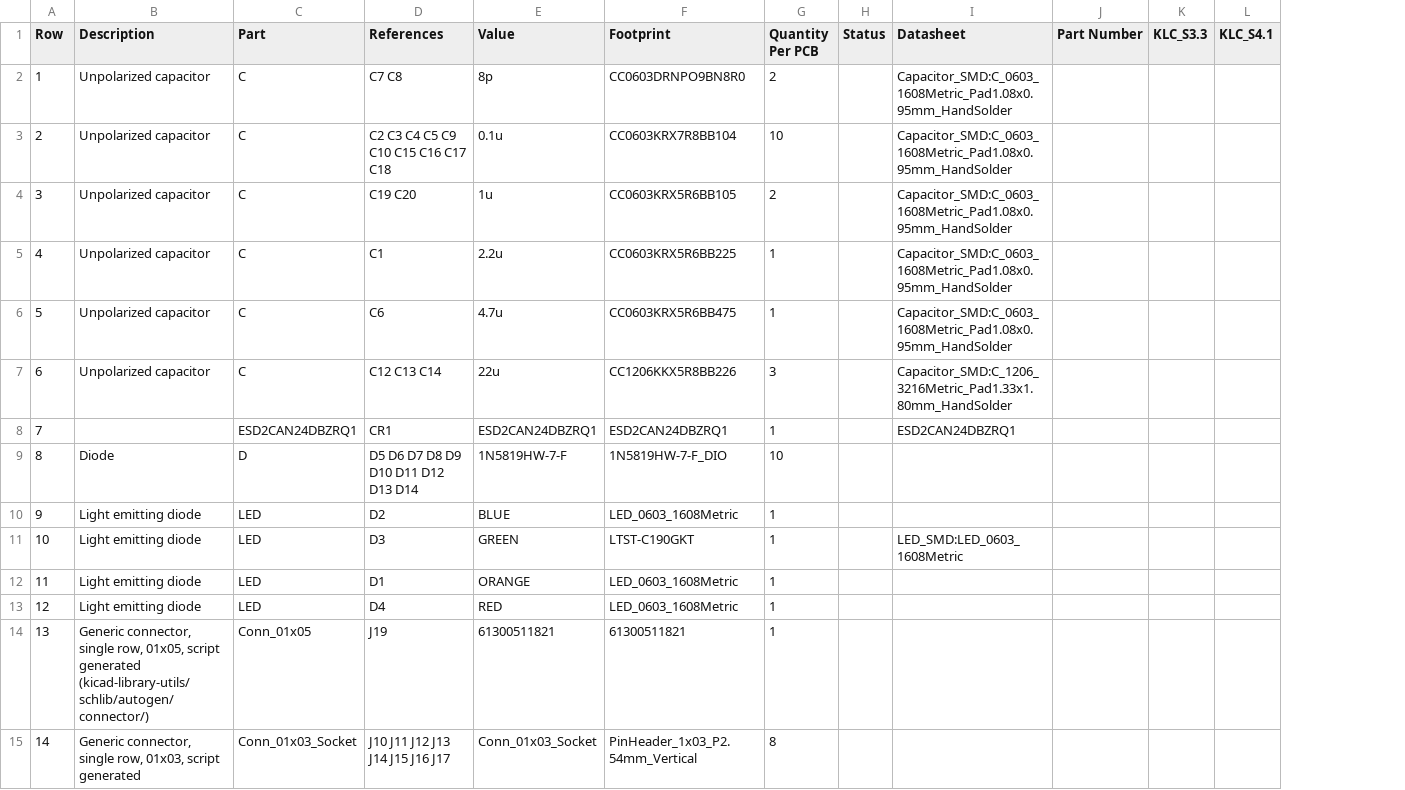
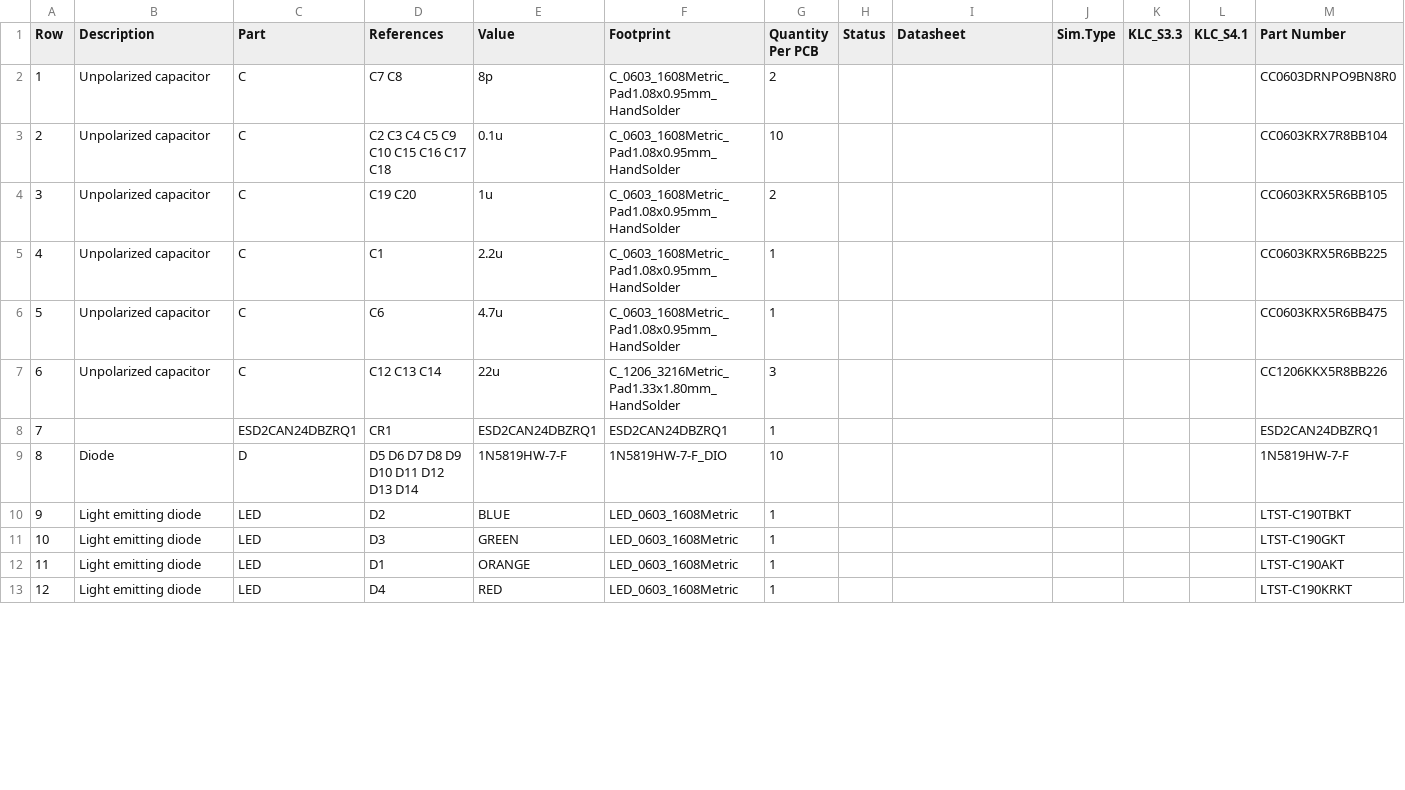
Before and after one commit to purduerov/X19-Control-Board, a CSV file: X19-Control-Board-BOM.csv, drawn as a sheet; only a part is shown; removed rows and columns are numbered as before the commit, all else as after; rows hold the shown columns only; the diff covers the shown part only; the diff names each change by its address in the sheet, - before the commit and + after, or states it on an @@ line.

```diff
--- a/X19-Control-Board-BOM.csv
+++ b/X19-Control-Board-BOM.csv
-column J (Part Number), empty
+column J (Sim.Type), empty
+column M (Part Number), rows 2-13: CC0603DRNPO9BN8R0 | CC0603KRX7R8BB104 | CC0603KRX5R6BB105 | CC0603KRX5R6BB225 | CC0603KRX5R6BB475 | CC1206KKX5R8BB226 | ESD2CAN24DBZRQ1 | 1N5819HW-7-F | LTST-C190TBKT | LTST-C190GKT | LTST-C190AKT | LTST-C190KRKT
-F2 (Footprint): CC0603DRNPO9BN8R0
+F2 (Footprint): C_0603_1608Metric_Pad1.08x0.95mm_HandSolder
-I2:I6 (Datasheet): Capacitor_SMD:C_0603_1608Metric_Pad1.08x0.95mm_HandSolder
+I2:I6 (Datasheet): (empty)
-F3 (Footprint): CC0603KRX7R8BB104
+F3 (Footprint): C_0603_1608Metric_Pad1.08x0.95mm_HandSolder
-F4 (Footprint): CC0603KRX5R6BB105
+F4 (Footprint): C_0603_1608Metric_Pad1.08x0.95mm_HandSolder
-F5 (Footprint): CC0603KRX5R6BB225
+F5 (Footprint): C_0603_1608Metric_Pad1.08x0.95mm_HandSolder
-F6 (Footprint): CC0603KRX5R6BB475
+F6 (Footprint): C_0603_1608Metric_Pad1.08x0.95mm_HandSolder
-F7 (Footprint): CC1206KKX5R8BB226
+F7 (Footprint): C_1206_3216Metric_Pad1.33x1.80mm_HandSolder
-I7 (Datasheet): Capacitor_SMD:C_1206_3216Metric_Pad1.33x1.80mm_HandSolder
+I7 (Datasheet): (empty)
-I8 (Datasheet): ESD2CAN24DBZRQ1
+I8 (Datasheet): (empty)
-F11 (Footprint): LTST-C190GKT
+F11 (Footprint): LED_0603_1608Metric
-I11 (Datasheet): LED_SMD:LED_0603_1608Metric
+I11 (Datasheet): (empty)
-row 14: 13 | Generic connector, single row, 01x05, script generated (kicad-library-utils/schlib/autogen/connector/) | Conn_01x05 | J19 | 61300511821 | 61300511821 | 1
-row 15: 14 | Generic connector, single row, 01x03, script generated | Conn_01x03_Socket | J10 J11 J12 J13 J14 J15 J16 J17 | Conn_01x03_Socket | PinHeader_1x03_P2.54mm_Vertical | 8
```
Also changed, not shown: 3 removed rows, 23 edited cells and row numbers in column A elsewhere in this file, 4 other files.
